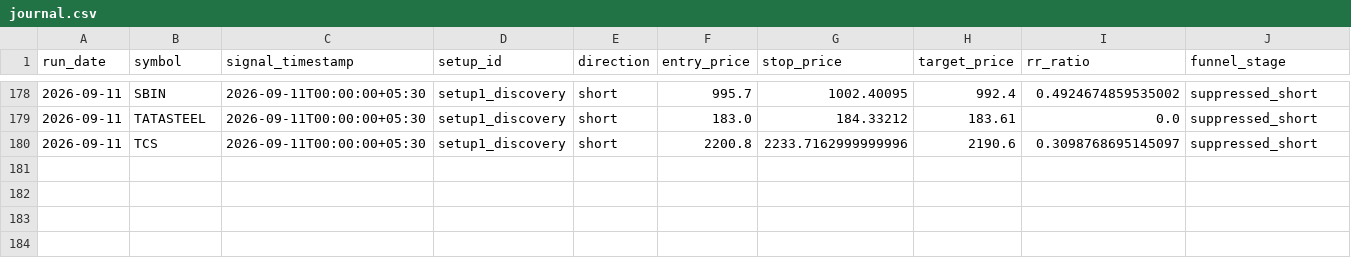
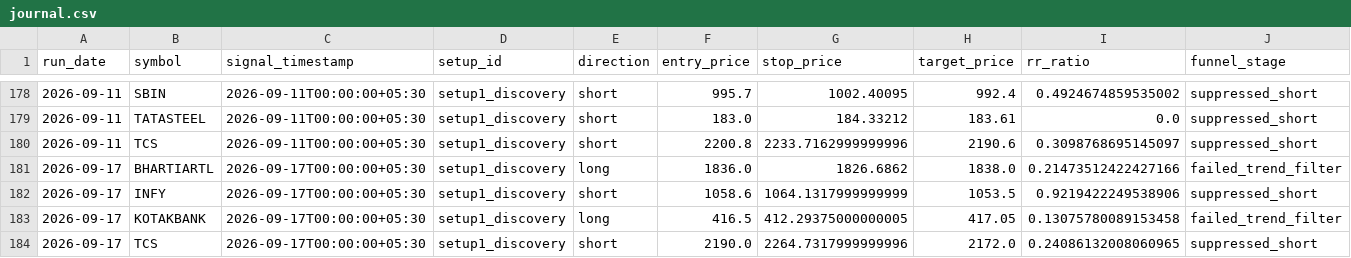
Before and after one commit to adityakadam1997/Stockplayer, a CSV file: paper/journal.csv, drawn as a sheet; only a part is shown, gaps mark what is left out; rows hold the shown columns only; the diff names each change by its address in the sheet, - before the commit and + after, or states it on an @@ line.

```diff
--- a/paper/journal.csv
+++ b/paper/journal.csv
+row 181: 2026-09-17 | BHARTIARTL | 2026-09-17T00:00:00+05:30 | setup1_discovery | long | 1836.0 | 1826.6862 | 1838.0 | 0.21473512422427166 | failed_trend_filter
+row 182: 2026-09-17 | INFY | 2026-09-17T00:00:00+05:30 | setup1_discovery | short | 1058.6 | 1064.1317999999999 | 1053.5 | 0.9219422249538906 | suppressed_short
+row 183: 2026-09-17 | KOTAKBANK | 2026-09-17T00:00:00+05:30 | setup1_discovery | long | 416.5 | 412.29375000000005 | 417.05 | 0.13075780089153458 | failed_trend_filter
+row 184: 2026-09-17 | TCS | 2026-09-17T00:00:00+05:30 | setup1_discovery | short | 2190.0 | 2264.7317999999996 | 2172.0 | 0.24086132008060965 | suppressed_short
```
Also changed, not shown: paper/run_log.csv, 1 other file.
